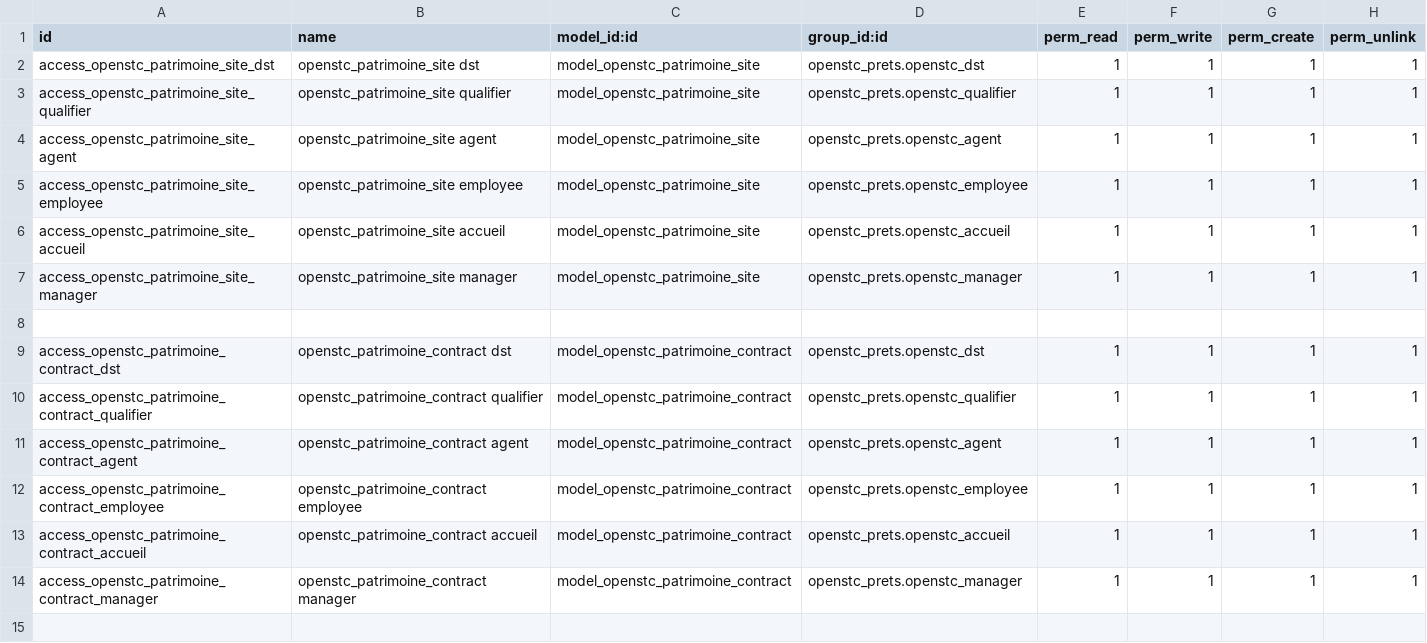
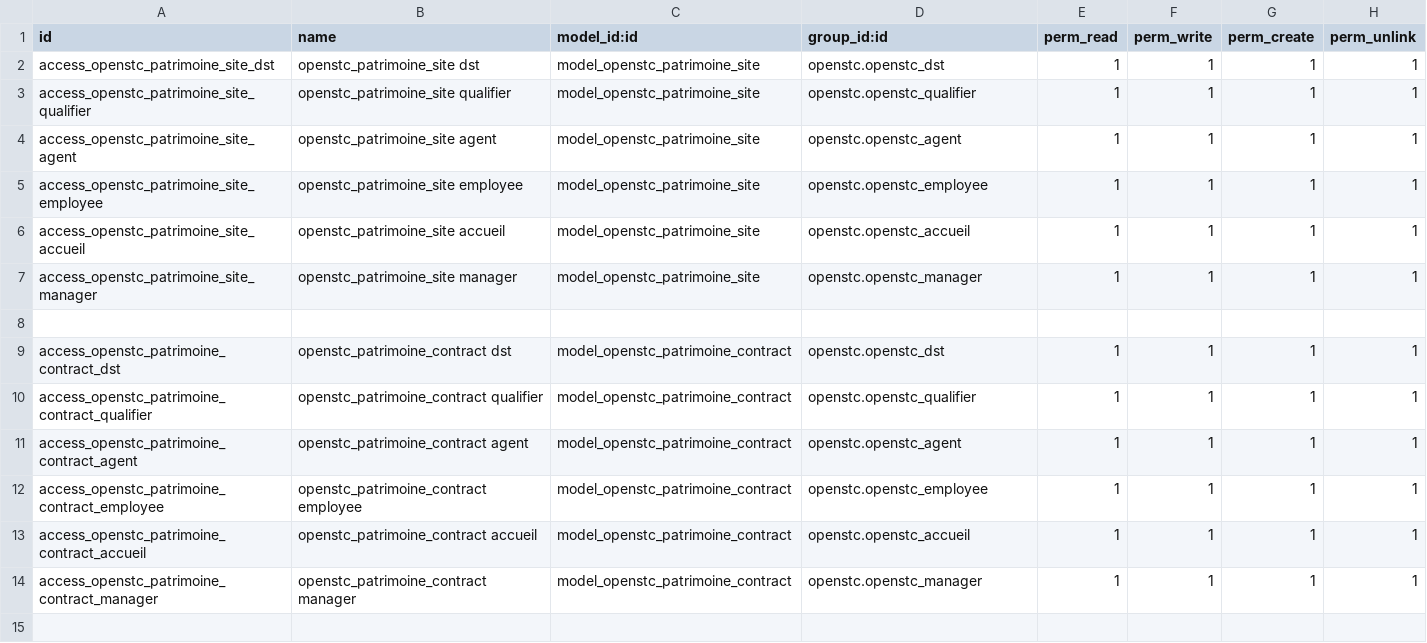
Before and after one commit to OpenSTC-Eleger/stc-patrimoine, a CSV file: security/ir.model.access.csv, drawn as a sheet; only a part is shown; the diff covers the shown part only.

Commit message:
changed openstc_prets prefix to openstc

```diff
--- a/security/ir.model.access.csv
+++ b/security/ir.model.access.csv
@@ -1,15 +1,15 @@
 id,name,model_id:id,group_id:id,perm_read,perm_write,perm_create,perm_unlink
-access_openstc_patrimoine_site_dst,openstc_patrimoine_site dst,model_openstc_patrimoine_site,openstc_prets.openstc_dst,1,1,1,1
-access_openstc_patrimoine_site_qualifier,openstc_patrimoine_site qualifier,model_openstc_patrimoine_site,openstc_prets.openstc_qualifier,1,1,1,1
-access_openstc_patrimoine_site_agent,openstc_patrimoine_site agent,model_openstc_patrimoine_site,openstc_prets.openstc_agent,1,1,1,1
-access_openstc_patrimoine_site_employee,openstc_patrimoine_site employee,model_openstc_patrimoine_site,openstc_prets.openstc_employee,1,1,1,1
-access_openstc_patrimoine_site_accueil,openstc_patrimoine_site accueil,model_openstc_patrimoine_site,openstc_prets.openstc_accueil,1,1,1,1
-access_openstc_patrimoine_site_manager,openstc_patrimoine_site manager,model_openstc_patrimoine_site,openstc_prets.openstc_manager,1,1,1,1
+access_openstc_patrimoine_site_dst,openstc_patrimoine_site dst,model_openstc_patrimoine_site,openstc.openstc_dst,1,1,1,1
+access_openstc_patrimoine_site_qualifier,openstc_patrimoine_site qualifier,model_openstc_patrimoine_site,openstc.openstc_qualifier,1,1,1,1
+access_openstc_patrimoine_site_agent,openstc_patrimoine_site agent,model_openstc_patrimoine_site,openstc.openstc_agent,1,1,1,1
+access_openstc_patrimoine_site_employee,openstc_patrimoine_site employee,model_openstc_patrimoine_site,openstc.openstc_employee,1,1,1,1
+access_openstc_patrimoine_site_accueil,openstc_patrimoine_site accueil,model_openstc_patrimoine_site,openstc.openstc_accueil,1,1,1,1
+access_openstc_patrimoine_site_manager,openstc_patrimoine_site manager,model_openstc_patrimoine_site,openstc.openstc_manager,1,1,1,1
 
-access_openstc_patrimoine_contract_dst,openstc_patrimoine_contract dst,model_openstc_patrimoine_contract,openstc_prets.openstc_dst,1,1,1,1
-access_openstc_patrimoine_contract_qualifier,openstc_patrimoine_contract qualifier,model_openstc_patrimoine_contract,openstc_prets.openstc_qualifier,1,1,1,1
-access_openstc_patrimoine_contract_agent,openstc_patrimoine_contract agent,model_openstc_patrimoine_contract,openstc_prets.openstc_agent,1,1,1,1
-access_openstc_patrimoine_contract_employee,openstc_patrimoine_contract employee,model_openstc_patrimoine_contract,openstc_prets.openstc_employee,1,1,1,1
-access_openstc_patrimoine_contract_accueil,openstc_patrimoine_contract accueil,model_openstc_patrimoine_contract,openstc_prets.openstc_accueil,1,1,1,1
-access_openstc_patrimoine_contract_manager,openstc_patrimoine_contract manager,model_openstc_patrimoine_contract,openstc_prets.openstc_manager,1,1,1,1
+access_openstc_patrimoine_contract_dst,openstc_patrimoine_contract dst,model_openstc_patrimoine_contract,openstc.openstc_dst,1,1,1,1
+access_openstc_patrimoine_contract_qualifier,openstc_patrimoine_contract qualifier,model_openstc_patrimoine_contract,openstc.openstc_qualifier,1,1,1,1
+access_openstc_patrimoine_contract_agent,openstc_patrimoine_contract agent,model_openstc_patrimoine_contract,openstc.openstc_agent,1,1,1,1
+access_openstc_patrimoine_contract_employee,openstc_patrimoine_contract employee,model_openstc_patrimoine_contract,openstc.openstc_employee,1,1,1,1
+access_openstc_patrimoine_contract_accueil,openstc_patrimoine_contract accueil,model_openstc_patrimoine_contract,openstc.openstc_accueil,1,1,1,1
+access_openstc_patrimoine_contract_manager,openstc_patrimoine_contract manager,model_openstc_patrimoine_contract,openstc.openstc_manager,1,1,1,1
 
```
Also changed, not shown: 42 edited cells elsewhere in this file.
